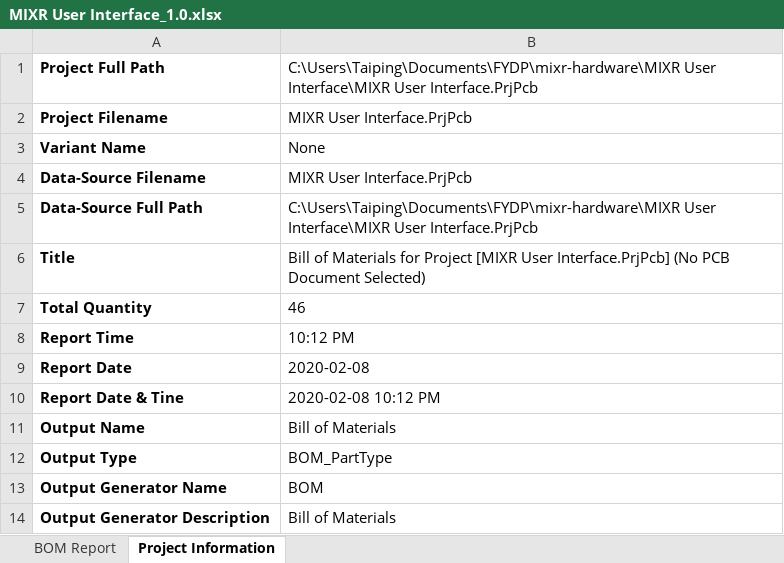
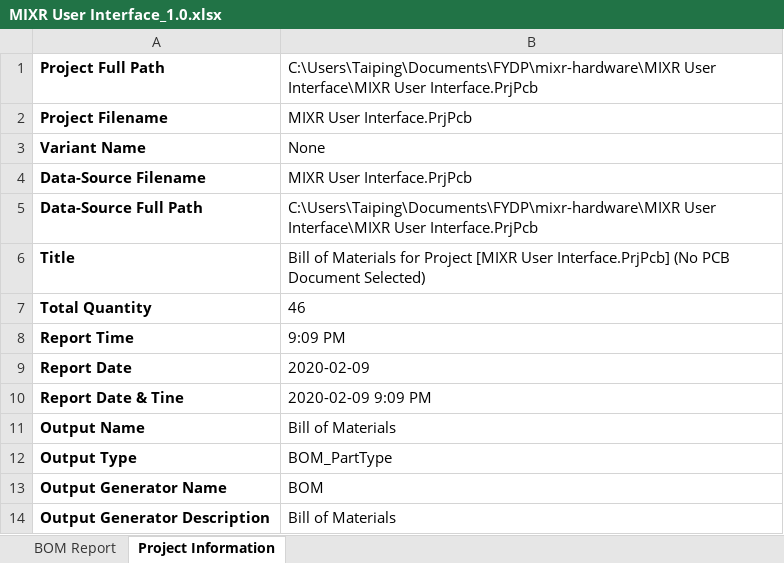
Before and after one commit to MIXR-FYDP/mixr-hardware, an Excel workbook: MIXR User Interface/Project Outputs for MIXR User Interface/MIXR User Interface_1.0.xlsx, sheet Project Information, drawn as a sheet; values as stored, in another font and other column widths than the file's, no borders; the diff names each change by its address in the sheet, - before the commit and + after, or states it on an @@ line.

```diff
--- a/MIXR User Interface/Project Outputs for MIXR User Interface/MIXR User Interface_1.0.xlsx (sheet Project Information)
+++ b/MIXR User Interface/Project Outputs for MIXR User Interface/MIXR User Interface_1.0.xlsx (sheet Project Information)
-B8: 10:12 PM
+B8: 9:09 PM
-B9: 2020-02-08
+B9: 2020-02-09
-B10: 2020-02-08 10:12 PM
+B10: 2020-02-09 9:09 PM
```
Also changed, not shown: sheet BOM Report, 13 other files.
